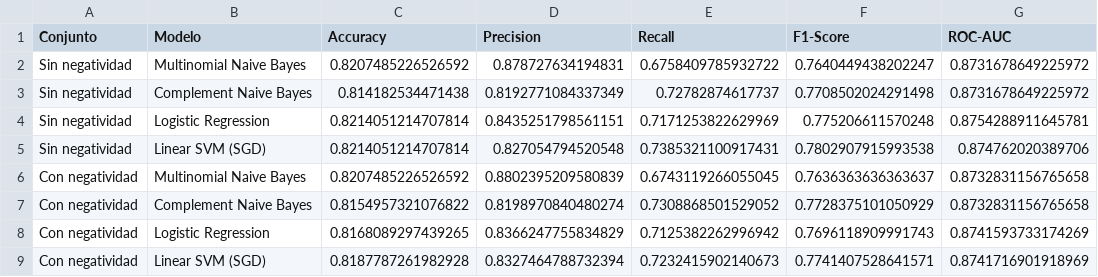
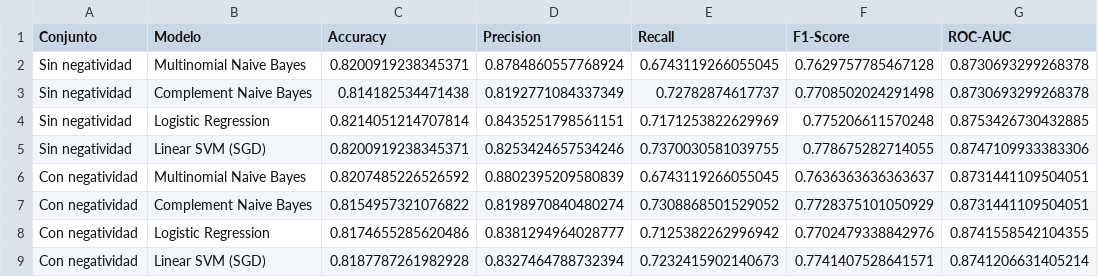
Before and after one commit to Javier-Espana/Lab5-DS, a CSV file: docs/figures/metrics_with_negativity.csv, drawn as a sheet.

```diff
--- a/docs/figures/metrics_with_negativity.csv
+++ b/docs/figures/metrics_with_negativity.csv
@@ -1,9 +1,9 @@
 Conjunto,Modelo,Accuracy,Precision,Recall,F1-Score,ROC-AUC
-Sin negatividad,Multinomial Naive Bayes,0.8207485226526592,0.878727634194831,0.6758409785932722,0.7640449438202247,0.8731678649225972
-Sin negatividad,Complement Naive Bayes,0.814182534471438,0.8192771084337349,0.72782874617737,0.7708502024291498,0.8731678649225972
-Sin negatividad,Logistic Regression,0.8214051214707814,0.8435251798561151,0.7171253822629969,0.775206611570248,0.8754288911645781
-Sin negatividad,Linear SVM (SGD),0.8214051214707814,0.827054794520548,0.7385321100917431,0.7802907915993538,0.874762020389706
-Con negatividad,Multinomial Naive Bayes,0.8207485226526592,0.8802395209580839,0.6743119266055045,0.7636363636363637,0.8732831156765658
-Con negatividad,Complement Naive Bayes,0.8154957321076822,0.8198970840480274,0.7308868501529052,0.7728375101050929,0.8732831156765658
-Con negatividad,Logistic Regression,0.8168089297439265,0.8366247755834829,0.7125382262996942,0.7696118909991743,0.8741593733174269
-Con negatividad,Linear SVM (SGD),0.8187787261982928,0.8327464788732394,0.7232415902140673,0.7741407528641571,0.8741716901918969
+Sin negatividad,Multinomial Naive Bayes,0.8200919238345371,0.8784860557768924,0.6743119266055045,0.7629757785467128,0.8730693299268378
+Sin negatividad,Complement Naive Bayes,0.814182534471438,0.8192771084337349,0.72782874617737,0.7708502024291498,0.8730693299268378
+Sin negatividad,Logistic Regression,0.8214051214707814,0.8435251798561151,0.7171253822629969,0.775206611570248,0.8753426730432885
+Sin negatividad,Linear SVM (SGD),0.8200919238345371,0.8253424657534246,0.7370030581039755,0.778675282714055,0.8747109933383306
+Con negatividad,Multinomial Naive Bayes,0.8207485226526592,0.8802395209580839,0.6743119266055045,0.7636363636363637,0.8731441109504051
+Con negatividad,Complement Naive Bayes,0.8154957321076822,0.8198970840480274,0.7308868501529052,0.7728375101050929,0.8731441109504051
+Con negatividad,Logistic Regression,0.8174655285620486,0.8381294964028777,0.7125382262996942,0.7702479338842976,0.8741558542104355
+Con negatividad,Linear SVM (SGD),0.8187787261982928,0.8327464788732394,0.7232415902140673,0.7741407528641571,0.8741206631405214
```
Also changed, not shown: docs/figures/negativity_delta.csv, docs/figures/negativity_sensitivity.csv, 21 other files.
